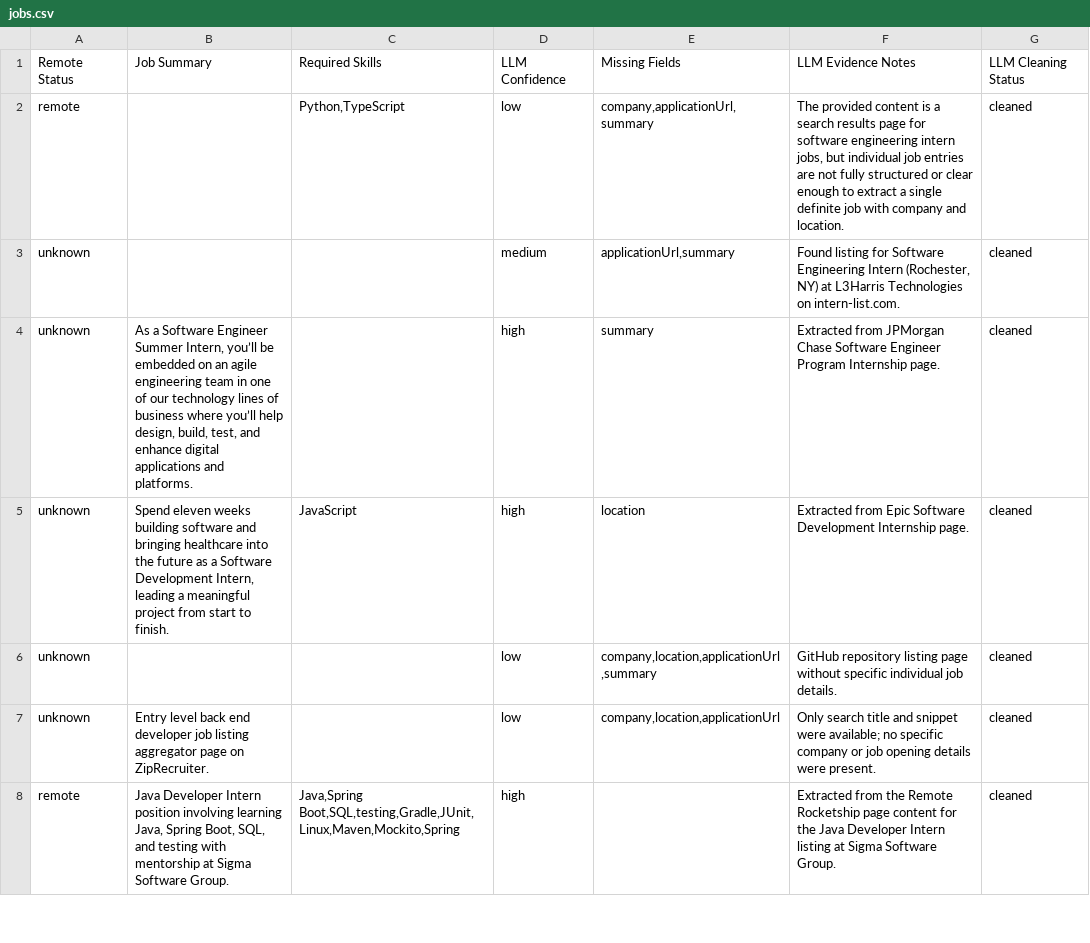
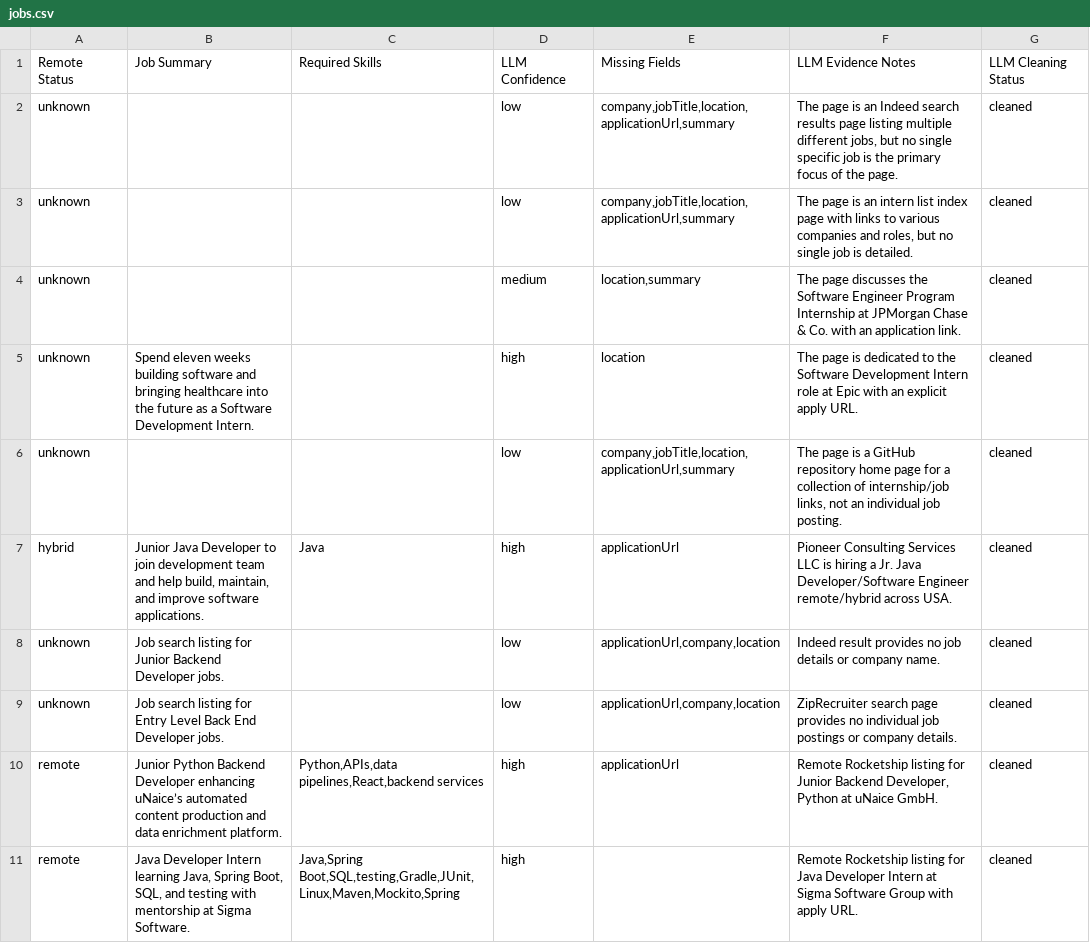
Before and after one commit to amitx67/job_discovery_agent, a CSV file: exports/jobs.csv, drawn as a sheet; only a part is shown; the diff covers the shown part only.

```diff
--- a/exports/jobs.csv
+++ b/exports/jobs.csv
@@ -1,8 +1,11 @@
 Remote Status,Job Summary,Required Skills,LLM Confidence,Missing Fields,LLM Evidence Notes,LLM Cleaning Status
-remote,,"Python,TypeScript",low,"company,applicationUrl,summary","The provided content is a search results page for software engineering intern jobs, but individual job entries are not fully structured or clear enough to extract a single definite job with company and location.",cleaned
-unknown,,,medium,"applicationUrl,summary","Found listing for Software Engineering Intern (Rochester, NY) at L3Harris Technologies on intern-list.com.",cleaned
-unknown,"As a Software Engineer Summer Intern, you’ll be embedded on an agile engineering team in one of our technology lines of business where you’ll help design, build, test, and enhance digital applications and platforms.",,high,summary,Extracted from JPMorgan Chase Software Engineer Program Internship page.,cleaned
-unknown,"Spend eleven weeks building software and bringing healthcare into the future as a Software Development Intern, leading a meaningful project from start to finish.",JavaScript,high,location,Extracted from Epic Software Development Internship page.,cleaned
-unknown,,,low,"company,location,applicationUrl,summary",GitHub repository listing page without specific individual job details.,cleaned
-unknown,Entry level back end developer job listing aggregator page on ZipRecruiter.,,low,"company,location,applicationUrl",Only search title and snippet were available; no specific company or job opening details were present.,cleaned
-remote,"Java Developer Intern position involving learning Java, Spring Boot, SQL, and testing with mentorship at Sigma Software Group.","Java,Spring Boot,SQL,testing,Gradle,JUnit,Linux,Maven,Mockito,Spring",high,,Extracted from the Remote Rocketship page content for the Java Developer Intern listing at Sigma Software Group.,cleaned
+unknown,,,low,"company,jobTitle,location,applicationUrl,summary","The page is an Indeed search results page listing multiple different jobs, but no single specific job is the primary focus of the page.",cleaned
+unknown,,,low,"company,jobTitle,location,applicationUrl,summary","The page is an intern list index page with links to various companies and roles, but no single job is detailed.",cleaned
+unknown,,,medium,"location,summary",The page discusses the Software Engineer Program Internship at JPMorgan Chase & Co. with an application link.,cleaned
+unknown,Spend eleven weeks building software and bringing healthcare into the future as a Software Development Intern.,,high,location,The page is dedicated to the Software Development Intern role at Epic with an explicit apply URL.,cleaned
+unknown,,,low,"company,jobTitle,location,applicationUrl,summary","The page is a GitHub repository home page for a collection of internship/job links, not an individual job posting.",cleaned
+hybrid,"Junior Java Developer to join development team and help build, maintain, and improve software applications.",Java,high,applicationUrl,Pioneer Consulting Services LLC is hiring a Jr. Java Developer/Software Engineer remote/hybrid across USA.,cleaned
+unknown,Job search listing for Junior Backend Developer jobs.,,low,"applicationUrl,company,location",Indeed result provides no job details or company name.,cleaned
+unknown,Job search listing for Entry Level Back End Developer jobs.,,low,"applicationUrl,company,location",ZipRecruiter search page provides no individual job postings or company details.,cleaned
+remote,Junior Python Backend Developer enhancing uNaice’s automated content production and data enrichment platform.,"Python,APIs,data pipelines,React,backend services",high,applicationUrl,"Remote Rocketship listing for Junior Backend Developer, Python at uNaice GmbH.",cleaned
+remote,"Java Developer Intern learning Java, Spring Boot, SQL, and testing with mentorship at Sigma Software.","Java,Spring Boot,SQL,testing,Gradle,JUnit,Linux,Maven,Mockito,Spring",high,,Remote Rocketship listing for Java Developer Intern at Sigma Software Group with apply URL.,cleaned
```
Also changed, not shown: 3 added rows, 6 removed rows and 32 edited cells elsewhere in this file, 5 other files.
